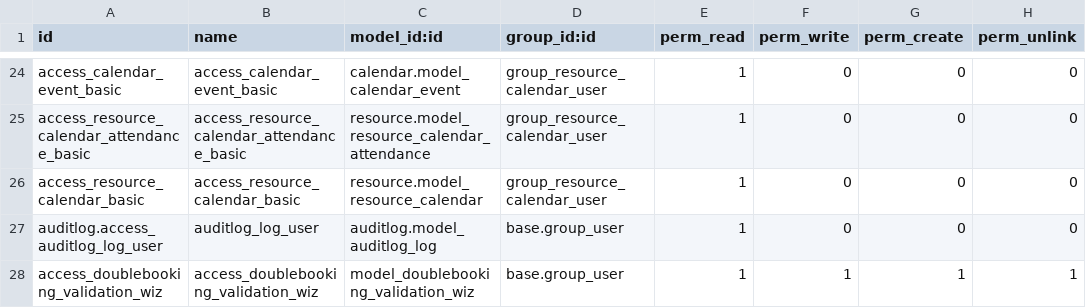
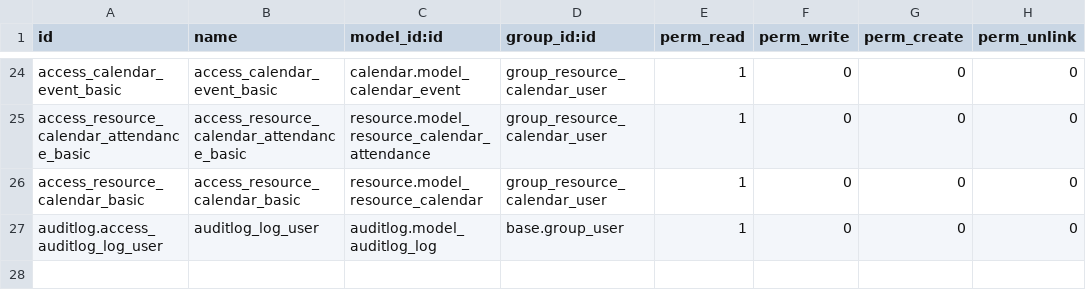
Before and after one commit to savoirfairelinux/project-addons, a CSV file: project_resource_calendar/security/ir.model.access.csv, drawn as a sheet; only a part is shown, gaps mark what is left out; the diff names each change by its address in the sheet, - before the commit and + after, or states it on an @@ line.

Commit message:
[ADD] Added double booking wizard list view
[ADD] Added Dialog box to replacte Backend Wizard

[ADD] Added equipments and partners to get_booked_resources

[ADD] Added warning messages for empty Starting date and duration

[DEL] Deleted validation wizard and associated tests

[DEL] Deleted security acces to Validation Wizard

[FIX] Fixed PEP8 Errors

[FIX] Fixed FILE NOT FOUND view xml

[ADD] Added create handling Wizard double booking

[ADD] Added translations english to french

[ADD] Added web dependency to manifest

Update project_resource_calendar/i18n/fr.po

Co-Authored-By: Rim BEN DHAOU <bendhaou.rim@gmail.com>

Update project_resource_calendar/i18n/fr.po

Co-Authored-By: Rim BEN DHAOU <bendhaou.rim@gmail.com>

Update project_resource_calendar/i18n/fr.po

Co-Authored-By: Rim BEN DHAOU <bendhaou.rim@gmail.com>

[ADD] Added Dialog box to replacte Backend Wizard

[ADD] Added equipments and partners to get_booked_resources

[ADD] Added warning messages for empty Starting date and duration

[DEL] Deleted validation wizard and associated tests

[DEL] Deleted security acces to Validation Wizard

[FIX] Fixed FILE NOT FOUND view xml

[ADD] Added web dependency to manifest

Update project_resource_calendar/i18n/fr.po

Co-Authored-By: Rim BEN DHAOU <bendhaou.rim@gmail.com>

Update project_resource_calendar/i18n/fr.po

Co-Authored-By: Rim BEN DHAOU <bendhaou.rim@gmail.com>

Update project_resource_calendar/i18n/fr.po

Co-Authored-By: Rim BEN DHAOU <bendhaou.rim@gmail.com>

```diff
--- a/project_resource_calendar/security/ir.model.access.csv
+++ b/project_resource_calendar/security/ir.model.access.csv
-row 28: access_doublebooking_validation_wiz | access_doublebooking_validation_wiz | model_doublebooking_validation_wiz | base.group_user | 1 | 1 | 1 | 1
```
Also changed, not shown: 13 other files.
